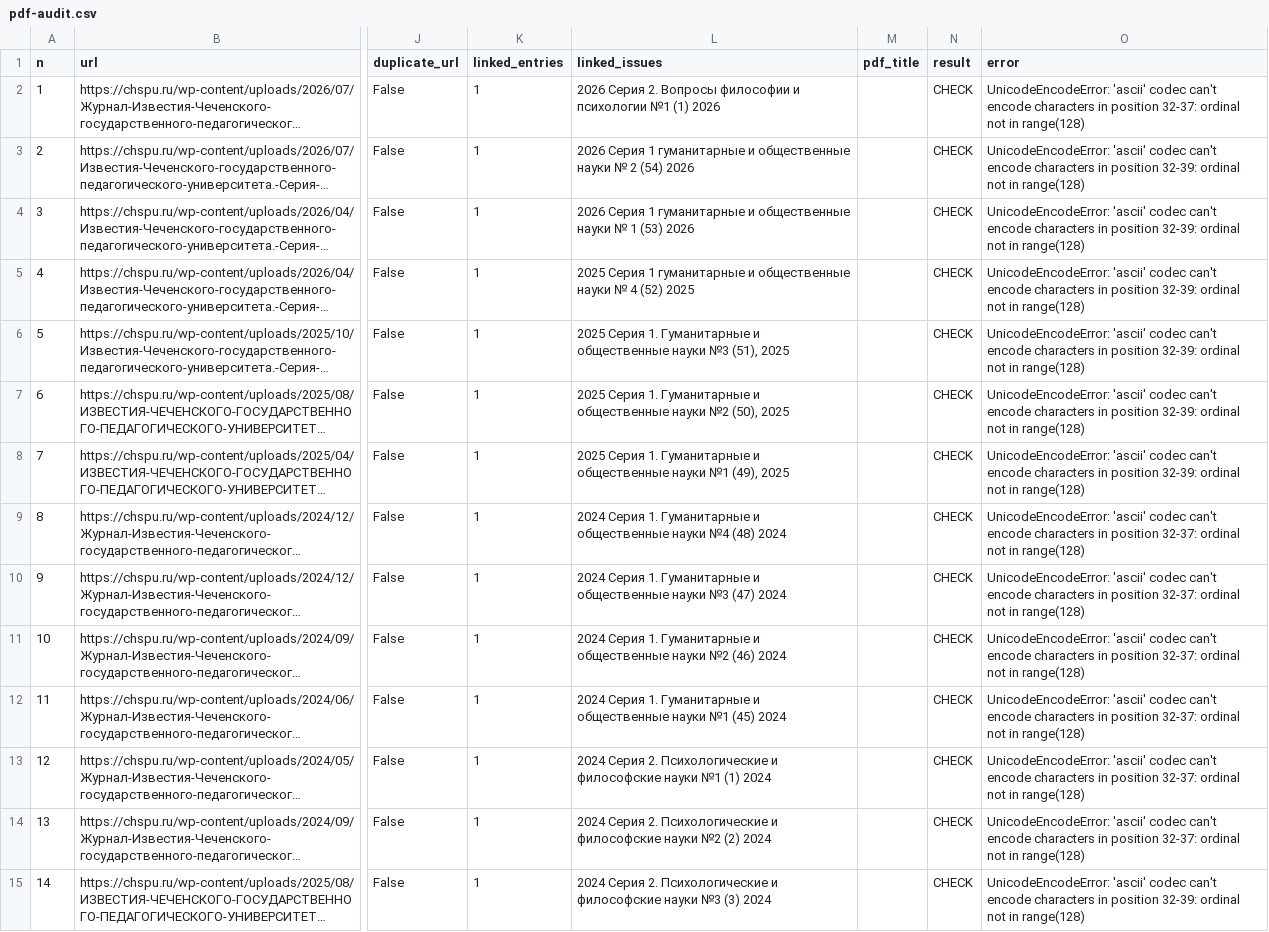
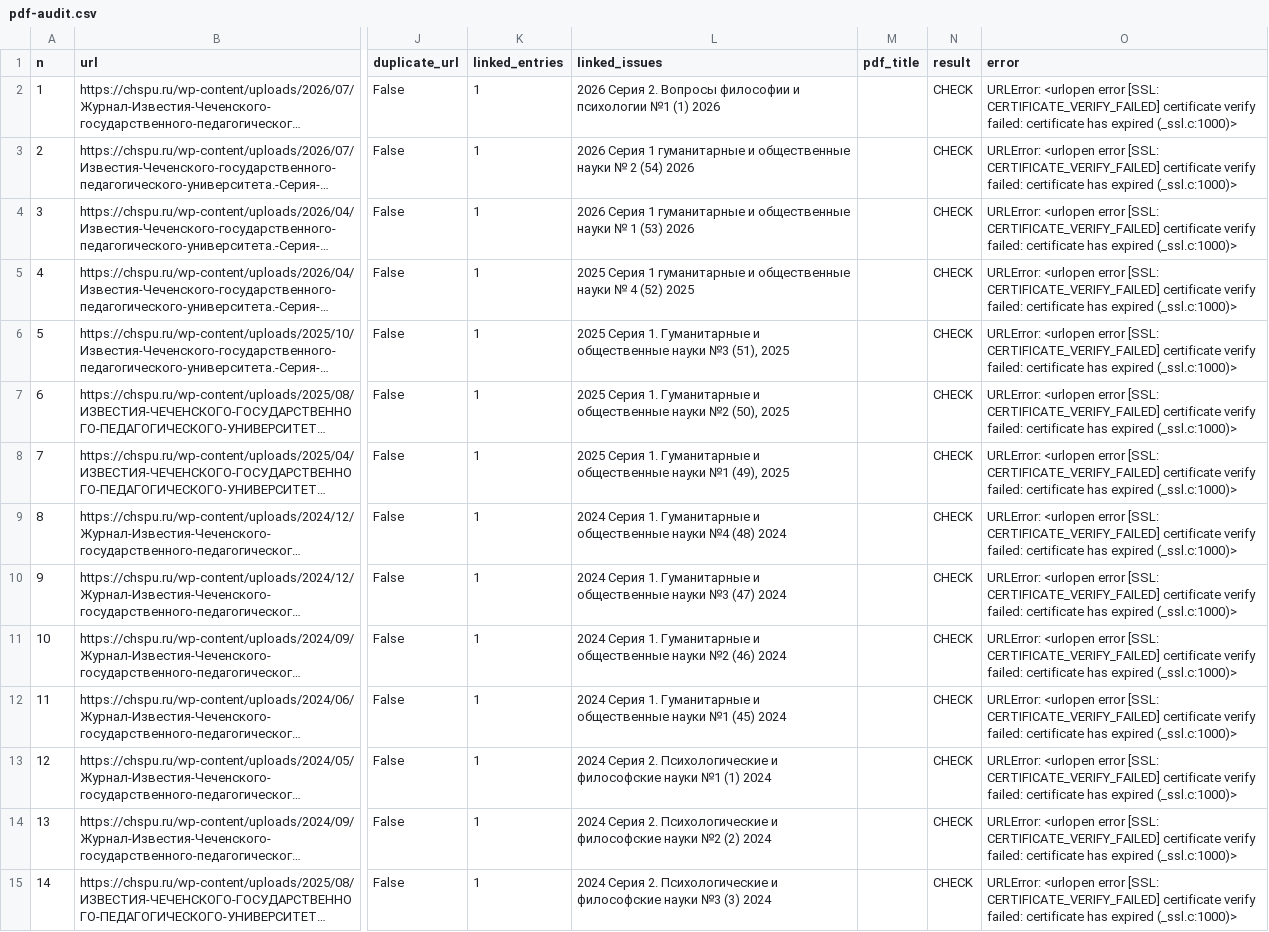
Before and after one commit to dotov09921-cloud/chgpu-journal, a CSV file: migration/pdf-audit.csv, drawn as a sheet; only a part is shown, gaps mark what is left out; long unchanged cells end in …; the diff covers the shown part only; the diff names each change by its address in the sheet, - before the commit and + after, or states it on an @@ line.

```diff
--- a/migration/pdf-audit.csv
+++ b/migration/pdf-audit.csv
-O2 (error): UnicodeEncodeError: 'ascii' codec can't encode characters in position 32-37: ordinal not in range(128)
+O2 (error): URLError: <urlopen error [SSL: CERTIFICATE_VERIFY_FAILED] certificate verify failed: certificate has expired (_ssl.c:1000)>
-O3:O8 (error): UnicodeEncodeError: 'ascii' codec can't encode characters in position 32-39: ordinal not in range(128)
+O3:O8 (error): URLError: <urlopen error [SSL: CERTIFICATE_VERIFY_FAILED] certificate verify failed: certificate has expired (_ssl.c:1000)>
-O9:O14 (error): UnicodeEncodeError: 'ascii' codec can't encode characters in position 32-37: ordinal not in range(128)
+O9:O14 (error): URLError: <urlopen error [SSL: CERTIFICATE_VERIFY_FAILED] certificate verify failed: certificate has expired (_ssl.c:1000)>
-O15 (error): UnicodeEncodeError: 'ascii' codec can't encode characters in position 32-39: ordinal not in range(128)
+O15 (error): URLError: <urlopen error [SSL: CERTIFICATE_VERIFY_FAILED] certificate verify failed: certificate has expired (_ssl.c:1000)>
```
Also changed, not shown: 25 edited cells elsewhere in this file, 1 other file.
